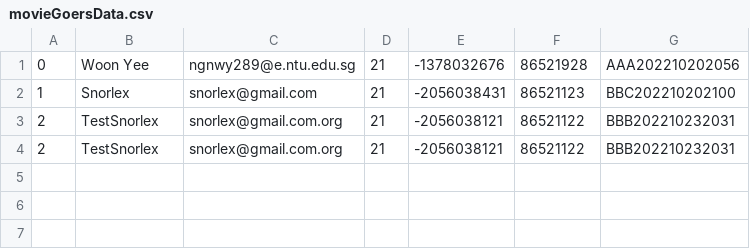
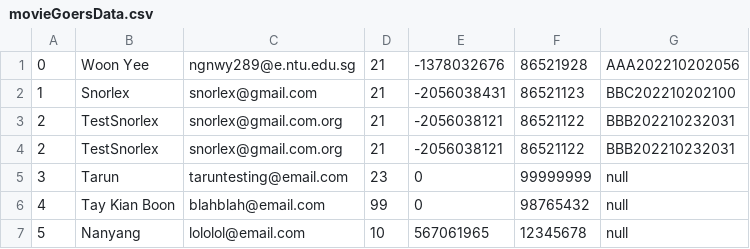
Before and after one commit to woonyee28/sc2002-project, a CSV file: database/movieGoersData.csv, drawn as a sheet.

```diff
--- a/database/movieGoersData.csv
+++ b/database/movieGoersData.csv
@@ -4 +4,4 @@
 2,TestSnorlex,snorlex@gmail.com.org,21,-2056038121,86521122,BBB202210232031
+3,Tarun,taruntesting@email.com,23,0,99999999,null
+4,Tay Kian Boon,blahblah@email.com,99,0,98765432,null
+5,Nanyang,lololol@email.com,10,567061965,12345678,null
```
Also changed, not shown: 4 other files.
